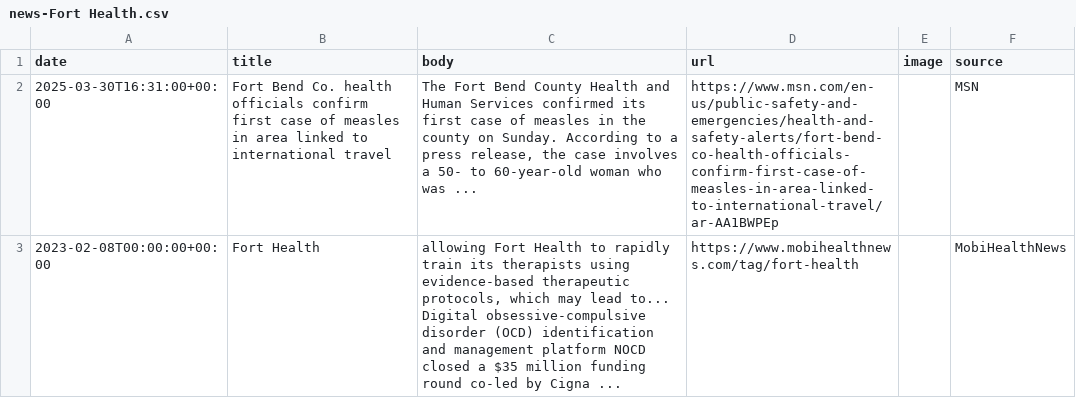
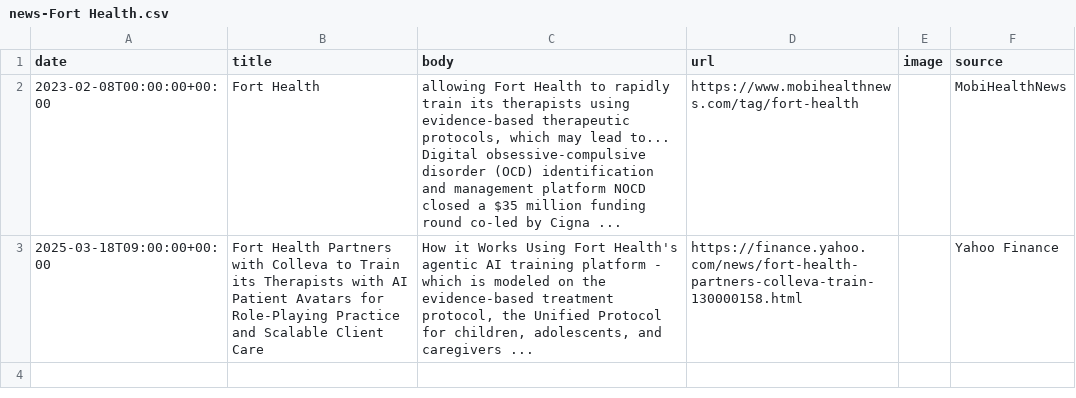
Before and after one commit to lloydchang/zzz-company-news, a CSV file: news-Fort Health.csv, drawn as a sheet; removed rows and columns are numbered as before the commit, all else as after; the diff names each change by its address in the sheet, - before the commit and + after, or states it on an @@ line.

```diff
--- a/news-Fort Health.csv
+++ b/news-Fort Health.csv
-row 2: 2025-03-30T16:31:00+00:00 | Fort Bend Co. health officials confirm first case of measles in area linked to international travel | The Fort Bend County Health and Human Services confirmed its first case of measles in the county on Sunday. According to a press release, the case involves a 50- to 60-year-old woman who was ... | https://www.msn.com/en-us/public-safety-and-emergencies/health-and-safety-alerts/fort-bend-co-health-officials-confirm-first-case-of-measles-in-area-linked-to-international-travel/ar-AA1BWPEp |  | MSN
+row 3: 2025-03-18T09:00:00+00:00 | Fort Health Partners with Colleva to Train its Therapists with AI Patient Avatars for Role-Playing Practice and Scalable Client Care | How it Works Using Fort Health's agentic AI training platform - which is modeled on the evidence-based treatment protocol, the Unified Protocol for children, adolescents, and caregivers ... | https://finance.yahoo.com/news/fort-health-partners-colleva-train-130000158.html |  | Yahoo Finance
```
Also changed, not shown: aggregated-news.csv, 3 other files.
